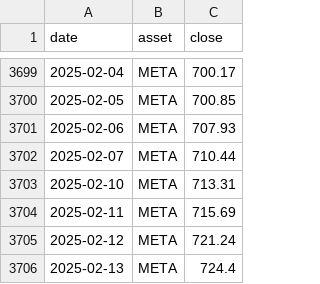
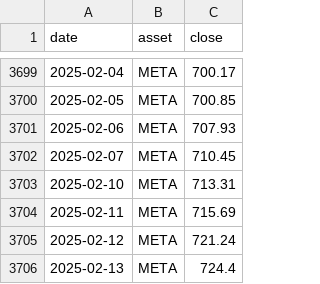
Before and after one commit to au7d4rk/markt_claude, a CSV file: daten/kurse/kurse_ki.csv, drawn as a sheet; only a part is shown, gaps mark what is left out; the diff covers the shown part only.

```diff
--- a/daten/kurse/kurse_ki.csv
+++ b/daten/kurse/kurse_ki.csv
@@ -3701,3 +3701,3 @@ date,asset,close
 2025-02-06,META,707.93
-2025-02-07,META,710.44
+2025-02-07,META,710.45
 2025-02-10,META,713.31
```
Also changed, not shown: 1 added row, 1 removed row and 4 edited cells elsewhere in this file, daten/kurse/kurse_welt.csv, daten/umfeld/konjunktur.csv, 5 other files.
